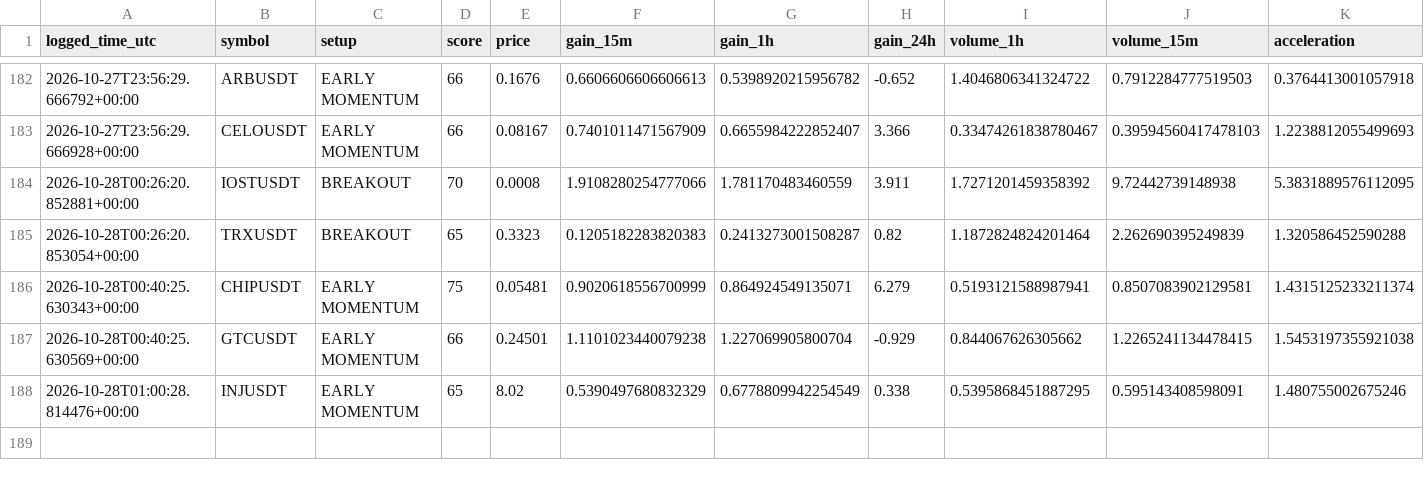
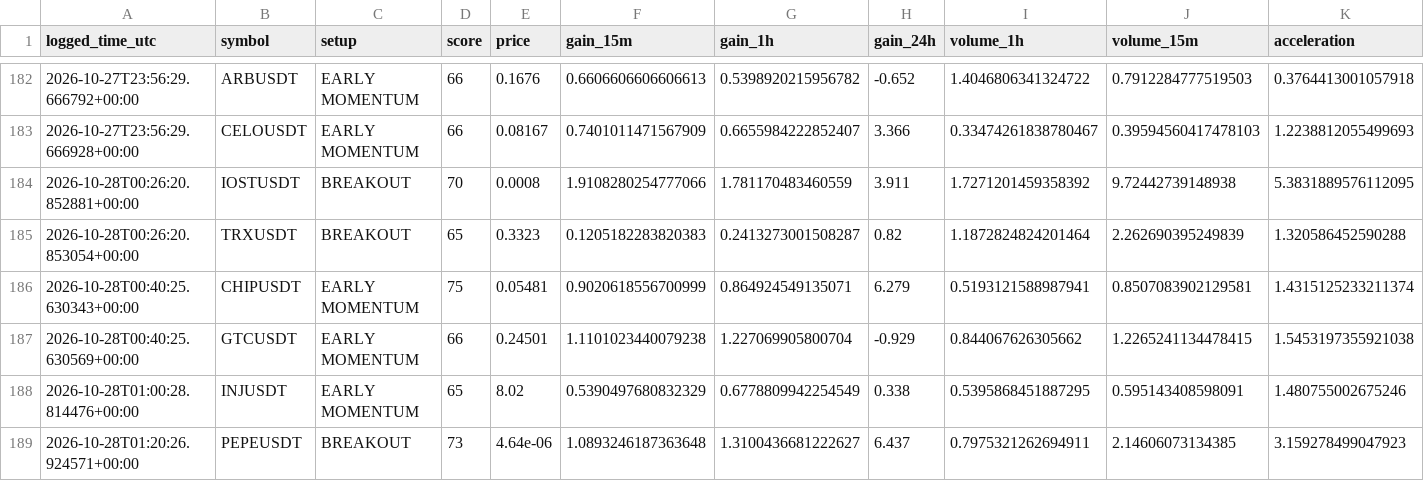
Before and after one commit to solom20232007/v7, a CSV file: early_watch_log_v7.csv, drawn as a sheet; only a part is shown, gaps mark what is left out; rows hold the shown columns only; the diff names each change by its address in the sheet, - before the commit and + after, or states it on an @@ line.

```diff
--- a/early_watch_log_v7.csv
+++ b/early_watch_log_v7.csv
+row 189: 2026-10-28T01:20:26.924571+00:00 | PEPEUSDT | BREAKOUT | 73 | 4.64e-06 | 1.0893246187363648 | 1.3100436681222627 | 6.437 | 0.7975321262694911 | 2.14606073134385 | 3.159278499047923
```
Also changed, not shown: early_scan_diagnostics_v7.csv, 1 other file.
